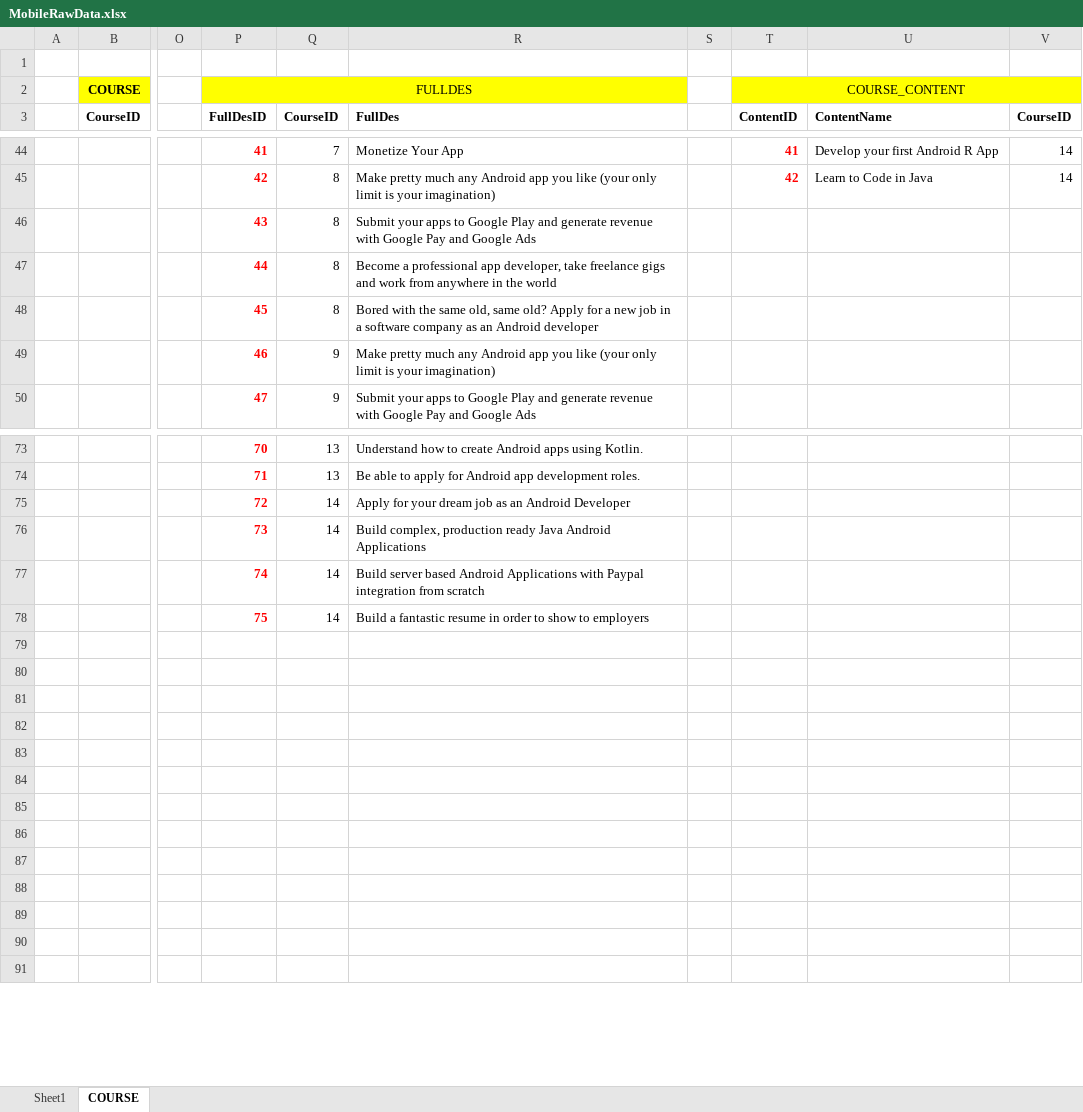
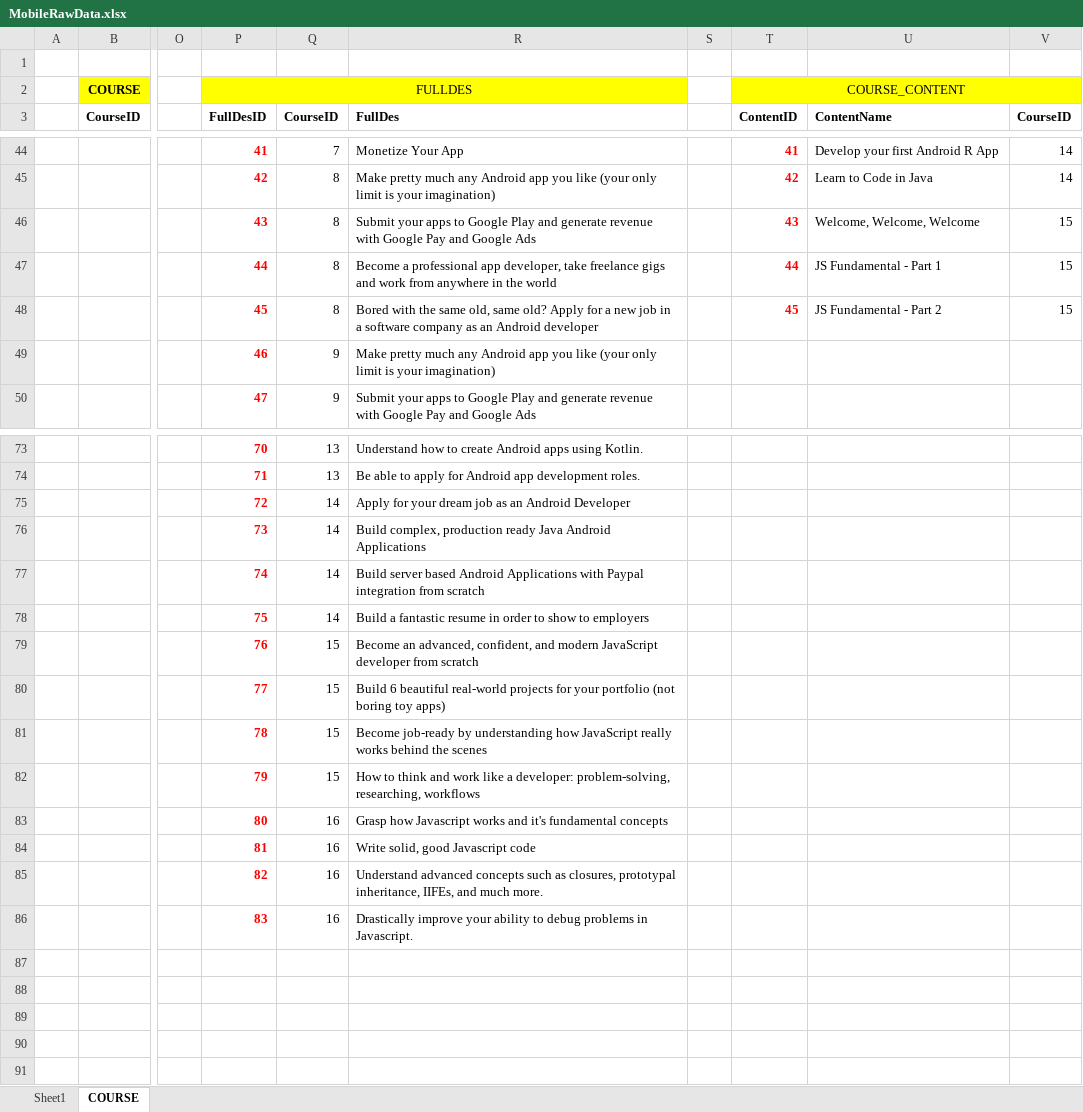
Before and after one commit to hoangvnl/Web_Foundation, an Excel workbook: MobileRawData.xlsx, sheet COURSE, drawn as a sheet; only a part is shown, gaps mark what is left out; values as stored, in another font and other column widths than the file's, no borders; the diff covers the shown part only; the diff names each change by its address in the sheet, - before the commit and + after, or states it on an @@ line.

```diff
--- a/MobileRawData.xlsx (sheet COURSE)
+++ b/MobileRawData.xlsx (sheet COURSE)
-T46 (ContentID): (empty)
+T46 (ContentID): 43
-U46 (ContentName): (empty)
+U46 (ContentName): Welcome, Welcome, Welcome
-V46:V48 (CourseID): (empty)
+V46:V48 (CourseID): 15
-T47 (ContentID): (empty)
+T47 (ContentID): 44
-U47 (ContentName): (empty)
+U47 (ContentName): JS Fundamental - Part 1
-T48 (ContentID): (empty)
+T48 (ContentID): 45
-U48 (ContentName): (empty)
+U48 (ContentName): JS Fundamental - Part 2
-P79 (FullDesID): (empty)
+P79 (FullDesID): 76
-Q79:Q82 (CourseID): (empty)
+Q79:Q82 (CourseID): 15
-R79 (FullDes): (empty)
+R79 (FullDes): Become an advanced, confident, and modern JavaScript developer from scratch
-P80 (FullDesID): (empty)
+P80 (FullDesID): 77
-R80 (FullDes): (empty)
+R80 (FullDes): Build 6 beautiful real-world projects for your portfolio (not boring toy apps)
-P81 (FullDesID): (empty)
+P81 (FullDesID): 78
-R81 (FullDes): (empty)
+R81 (FullDes): Become job-ready by understanding how JavaScript really works behind the scenes
-P82 (FullDesID): (empty)
+P82 (FullDesID): 79
-R82 (FullDes): (empty)
+R82 (FullDes): How to think and work like a developer: problem-solving, researching, workflows
-P83 (FullDesID): (empty)
+P83 (FullDesID): 80
-Q83:Q86 (CourseID): (empty)
+Q83:Q86 (CourseID): 16
-R83 (FullDes): (empty)
+R83 (FullDes): Grasp how Javascript works and it's fundamental concepts
-P84 (FullDesID): (empty)
+P84 (FullDesID): 81
-R84 (FullDes): (empty)
+R84 (FullDes): Write solid, good Javascript code
-P85 (FullDesID): (empty)
+P85 (FullDesID): 82
-R85 (FullDes): (empty)
+R85 (FullDes): Understand advanced concepts such as closures, prototypal inheritance, IIFEs, and much more.
-P86 (FullDesID): (empty)
+P86 (FullDesID): 83
-R86 (FullDes): (empty)
+R86 (FullDes): Drastically improve your ability to debug problems in Javascript.
```
Also changed, not shown: 9 added rows and 27 edited cells elsewhere in this sheet, 2 other files.
